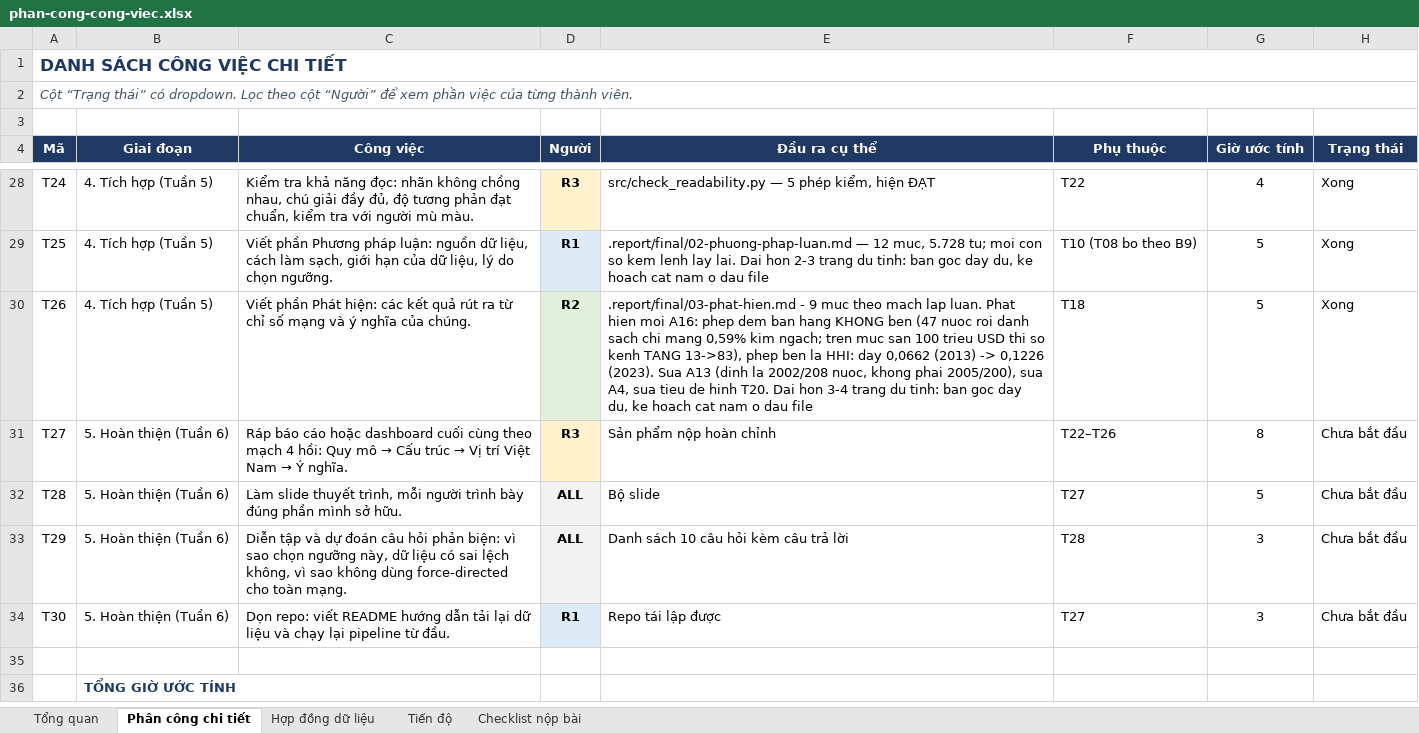
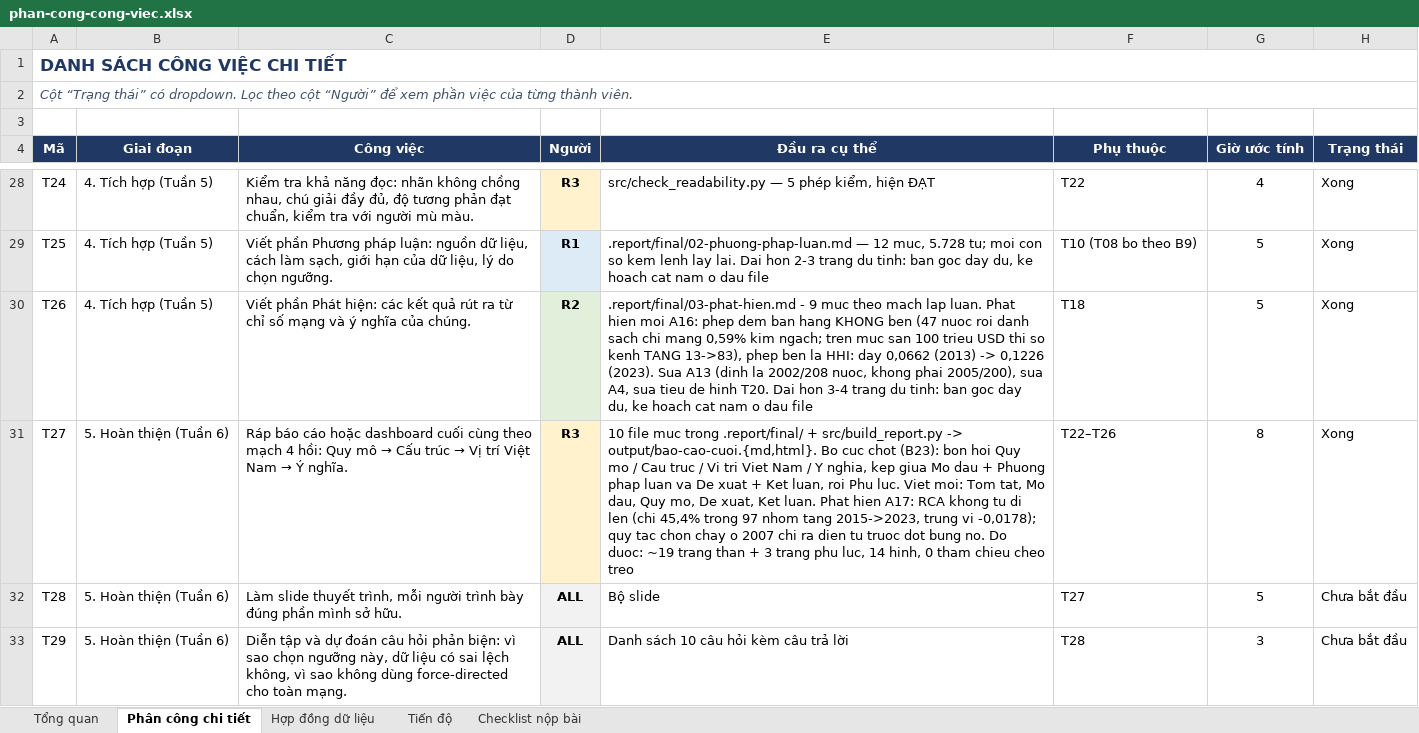
Before and after one commit to Dr-Vphuc/global-ecom, an Excel workbook: phan-cong-cong-viec.xlsx, sheet Phân công chi tiết, drawn as a sheet; only a part is shown, gaps mark what is left out; the shorter side is filled out with more unchanged rows; values as stored, in another font and other column widths than the file's, no borders; the diff names each change by its address in the sheet, - before the commit and + after, or states it on an @@ line.

```diff
--- a/phan-cong-cong-viec.xlsx (sheet Phân công chi tiết)
+++ b/phan-cong-cong-viec.xlsx (sheet Phân công chi tiết)
-E31 (Đầu ra cụ thể): Sản phẩm nộp hoàn chỉnh
+E31 (Đầu ra cụ thể): 10 file muc trong .report/final/ + src/build_report.py -> output/bao-cao-cuoi.{md,html}. Bo cuc chot (B23): bon hoi Quy mo / Cau truc / Vi tri Viet Nam / Y nghia, kep giua Mo dau + Phuong phap luan va De xuat + Ket luan, roi Phu luc. Viet moi: Tom tat, Mo dau, Quy mo, De xuat, Ket luan. Phat hien A17: RCA khong tu di len (chi 45,4% trong 97 nhom tang 2015->2023, trung vi -0,0178); quy tac chon chay o 2007 chi ra dien tu truoc dot bung no. Do duoc: ~19 trang than + 3 trang phu luc, 14 hinh, 0 tham chieu cheo treo
-H31 (Trạng thái): Chưa bắt đầu
+H31 (Trạng thái): Xong
```
Also changed, not shown: 15 other files.
